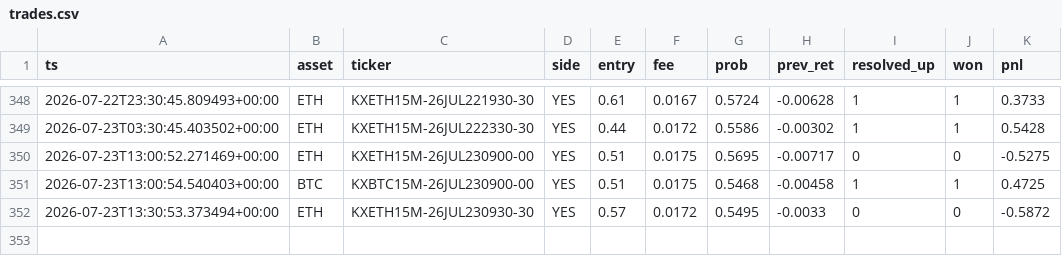
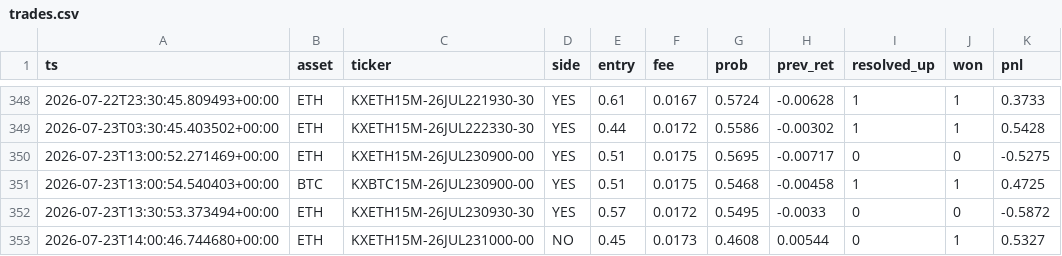
Before and after one commit to WhemDev/kalshi-paper-live, a CSV file: trades.csv, drawn as a sheet; only a part is shown, gaps mark what is left out.

```diff
--- a/trades.csv
+++ b/trades.csv
@@ -352 +352,2 @@ ts,asset,ticker,side,entry,fee,prob,prev_ret,resolved_up,won,pnl
 2026-07-23T13:30:53.373494+00:00,ETH,KXETH15M-26JUL230930-30,YES,0.57,0.0172,0.5495,-0.0033,0,0,-0.5872
+2026-07-23T14:00:46.744680+00:00,ETH,KXETH15M-26JUL231000-00,NO,0.45,0.0173,0.4608,0.00544,0,1,0.5327
```
